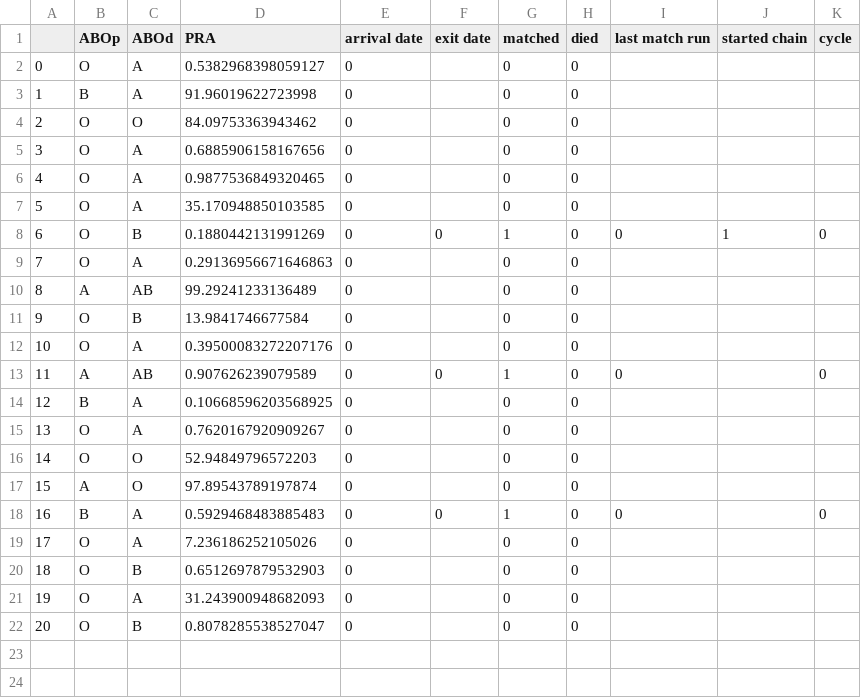
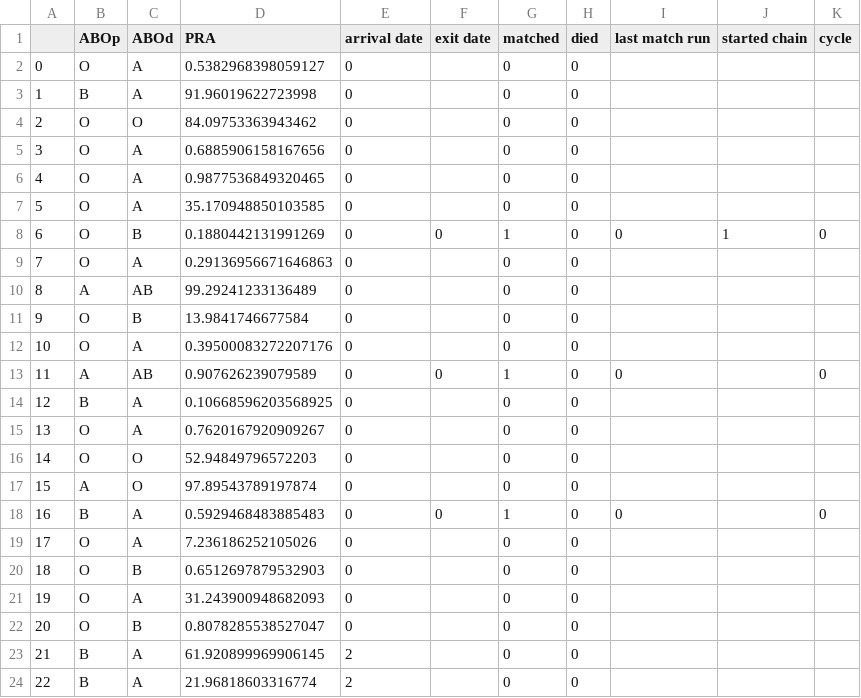
Before and after one commit to jjbl99/kidney-game, a CSV file: player1/data.csv, drawn as a sheet; the diff names each change by its address in the sheet, - before the commit and + after, or states it on an @@ line.

```diff
--- a/player1/data.csv
+++ b/player1/data.csv
+row 23: 21 | B | A | 61.920899969906145 | 2 |  | 0 | 0
+row 24: 22 | B | A | 21.96818603316774 | 2 |  | 0 | 0
```
Also changed, not shown: player1/graph.csv, 2 other files.
